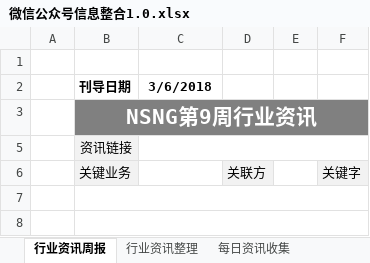
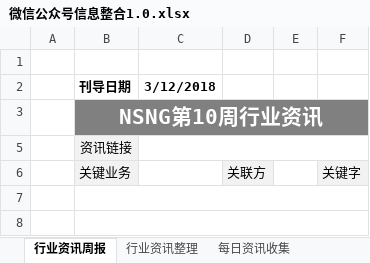
Before and after one commit to Johnqiu123/TradeInformation, an Excel workbook: 微信公众号信息整合1.0.xlsx, sheet 行业资讯周报, drawn as a sheet; only a part is shown; values as stored, in another font and other column widths than the file's, no borders; charts and pictures not drawn; the diff names each change by its address in the sheet, - before the commit and + after, or states it on an @@ line.

```diff
--- a/微信公众号信息整合1.0.xlsx (sheet 行业资讯周报)
+++ b/微信公众号信息整合1.0.xlsx (sheet 行业资讯周报)
-C2: 3/6/2018
+C2: 3/12/2018
-B3 (刊导日期): NSNG第9周行业资讯
+B3 (刊导日期): NSNG第10周行业资讯
```
Also changed, not shown: sheet 每日资讯收集.
